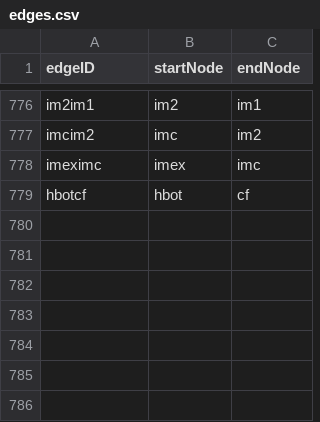
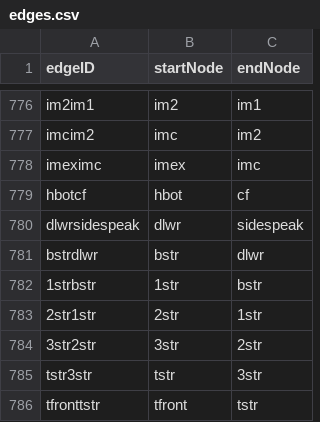
Before and after one commit to softeng-teamn/Hospital-Navigation, a CSV file: src/main/resources/csv/edges.csv, drawn as a sheet; only a part is shown, gaps mark what is left out; the diff names each change by its address in the sheet, - before the commit and + after, or states it on an @@ line.

```diff
--- a/src/main/resources/csv/edges.csv
+++ b/src/main/resources/csv/edges.csv
+row 780: dlwrsidespeak | dlwr | sidespeak
+row 781: bstrdlwr | bstr | dlwr
+row 782: 1strbstr | 1str | bstr
+row 783: 2str1str | 2str | 1str
+row 784: 3str2str | 3str | 2str
+row 785: tstr3str | tstr | 3str
+row 786: tfronttstr | tfront | tstr
```
Also changed, not shown: src/main/resources/csv/nodes.csv.
